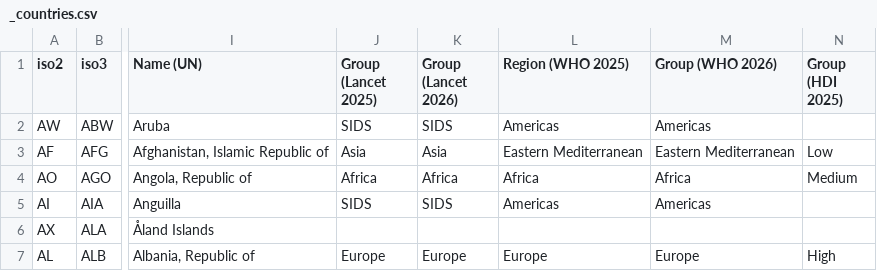
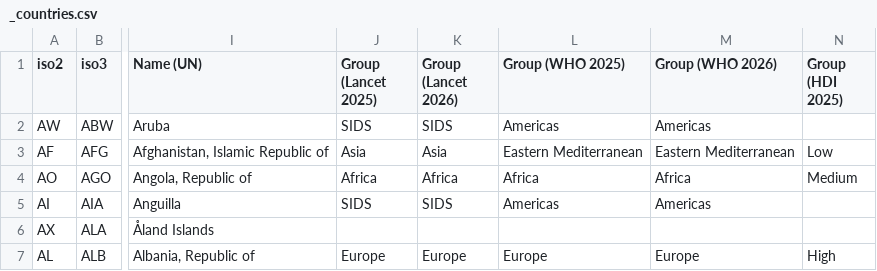
Before and after one commit to pik-ecs/climate-health-map, a CSV file: src/climate_health_map/data/geographies/_countries.csv, drawn as a sheet; only a part is shown, gaps mark what is left out; the diff names each change by its address in the sheet, - before the commit and + after, or states it on an @@ line.

```diff
--- a/src/climate_health_map/data/geographies/_countries.csv
+++ b/src/climate_health_map/data/geographies/_countries.csv
-L1: Region (WHO 2025)
+L1: Group (WHO 2025)
```
Also changed, not shown: 13 other files.
